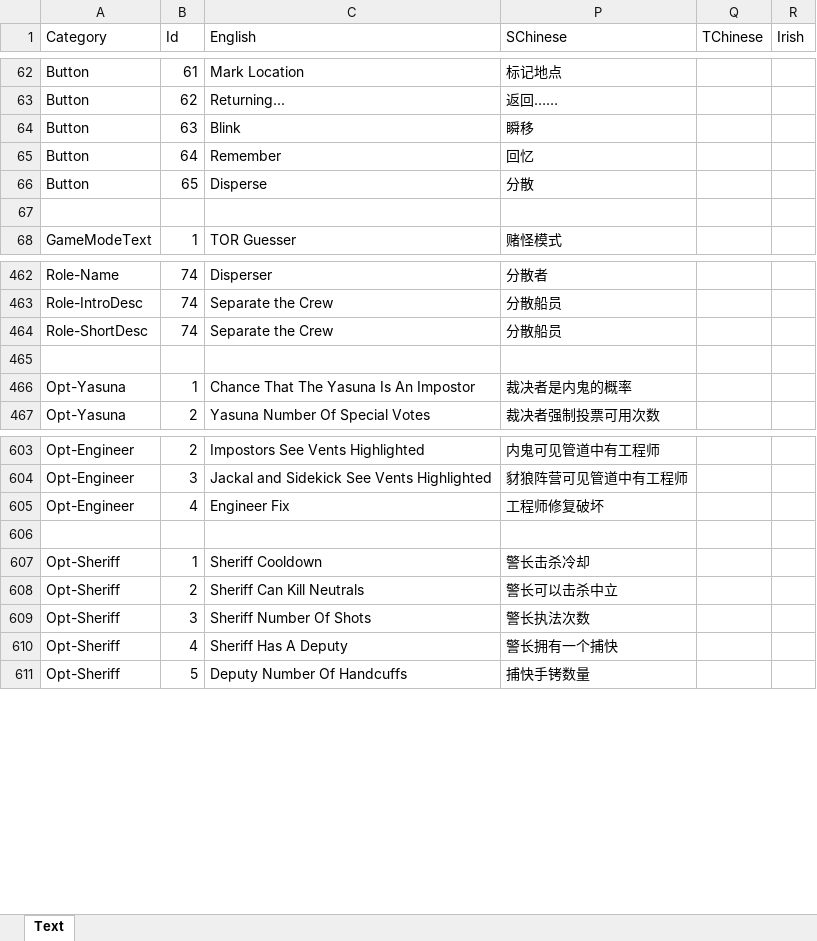
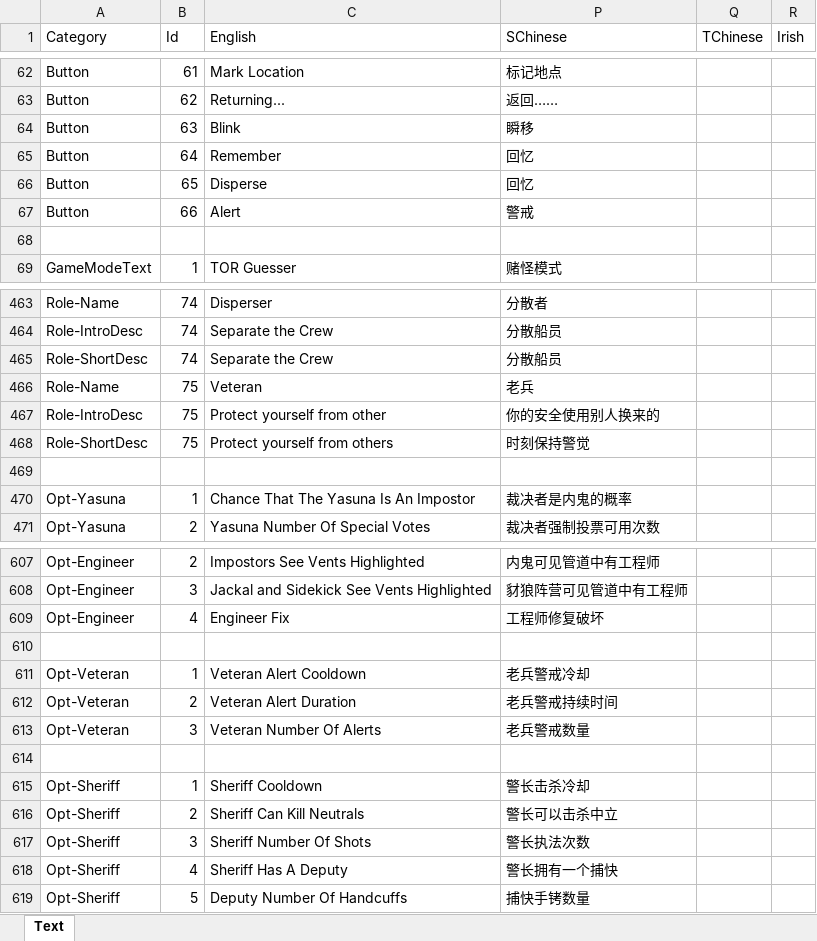
Before and after one commit to FangkuaiYa/TheOtherRoles-MR, an Excel workbook: Strings.xlsx, sheet Text, drawn as a sheet; only a part is shown, gaps mark what is left out; values as stored, in another font and other column widths than the file's, no borders; the diff names each change by its address in the sheet, - before the commit and + after, or states it on an @@ line.

```diff
--- a/Strings.xlsx (sheet Text)
+++ b/Strings.xlsx (sheet Text)
-P66 (SChinese): 分散
+P66 (SChinese): 回忆
+row 67: Button | 66 | Alert | 警戒
+row 466: Role-Name | 75 | Veteran | 老兵
+row 467: Role-IntroDesc | 75 | Protect yourself from other | 你的安全使用别人换来的
+row 468: Role-ShortDesc | 75 | Protect yourself from others | 时刻保持警觉
+row 610: (empty)
+row 611: Opt-Veteran | 1 | Veteran Alert Cooldown | 老兵警戒冷却
+row 612: Opt-Veteran | 2 | Veteran Alert Duration | 老兵警戒持续时间
+row 613: Opt-Veteran | 3 | Veteran Number Of Alerts | 老兵警戒数量
```
Also changed, not shown: 8 other files.
